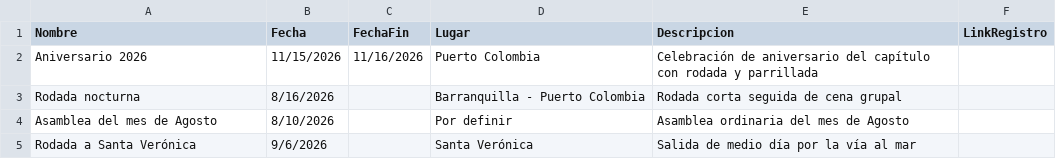
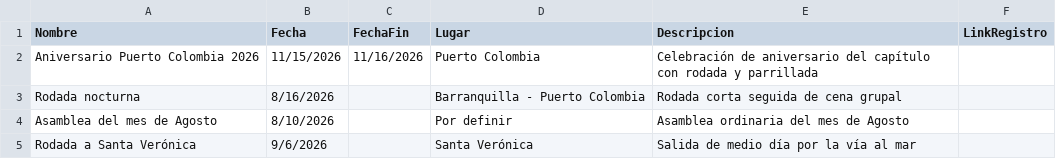
Before and after one commit to lamapuertocolombia/lamapuertocolombia.github.io, a CSV file: data/actividades.csv, drawn as a sheet.

```diff
--- a/data/actividades.csv
+++ b/data/actividades.csv
@@ -1,3 +1,3 @@
 Nombre,Fecha,FechaFin,Lugar,Descripcion,LinkRegistro
-Aniversario 2026,11/15/2026,11/16/2026,Puerto Colombia,Celebración de aniversario del capítulo con rodada y parrillada,
+Aniversario Puerto Colombia 2026,11/15/2026,11/16/2026,Puerto Colombia,Celebración de aniversario del capítulo con rodada y parrillada,
 Rodada nocturna,8/16/2026,,Barranquilla - Puerto Colombia,Rodada corta seguida de cena grupal,
```
Also changed, not shown: 5 other files.
